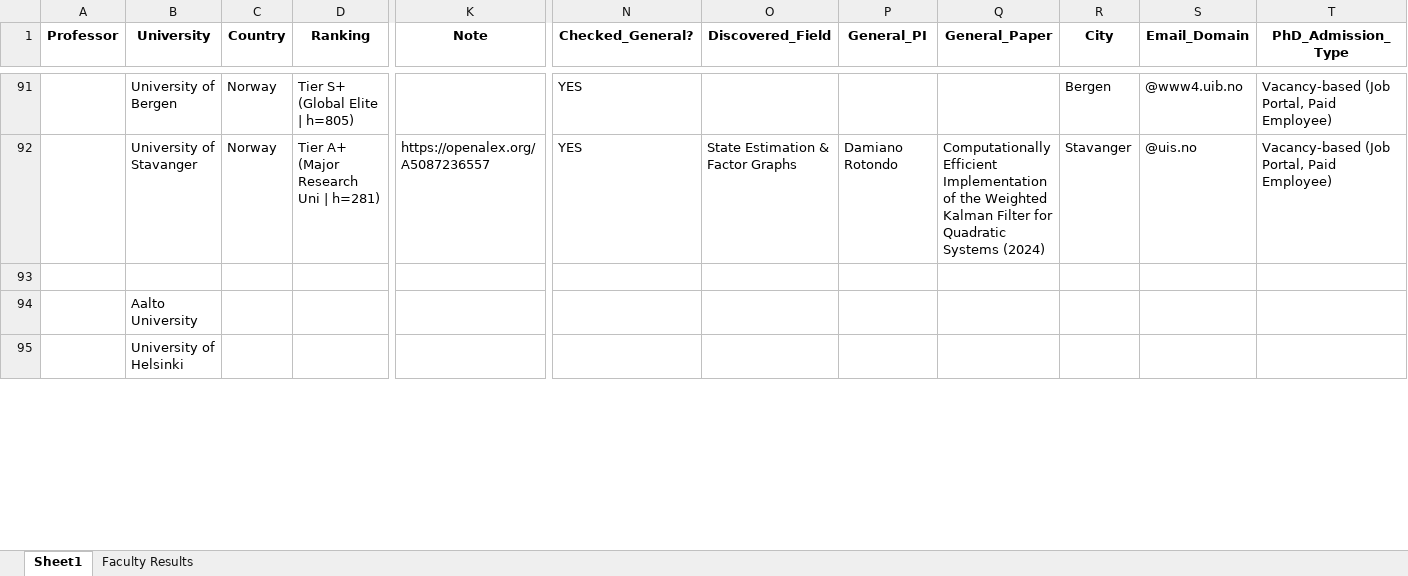
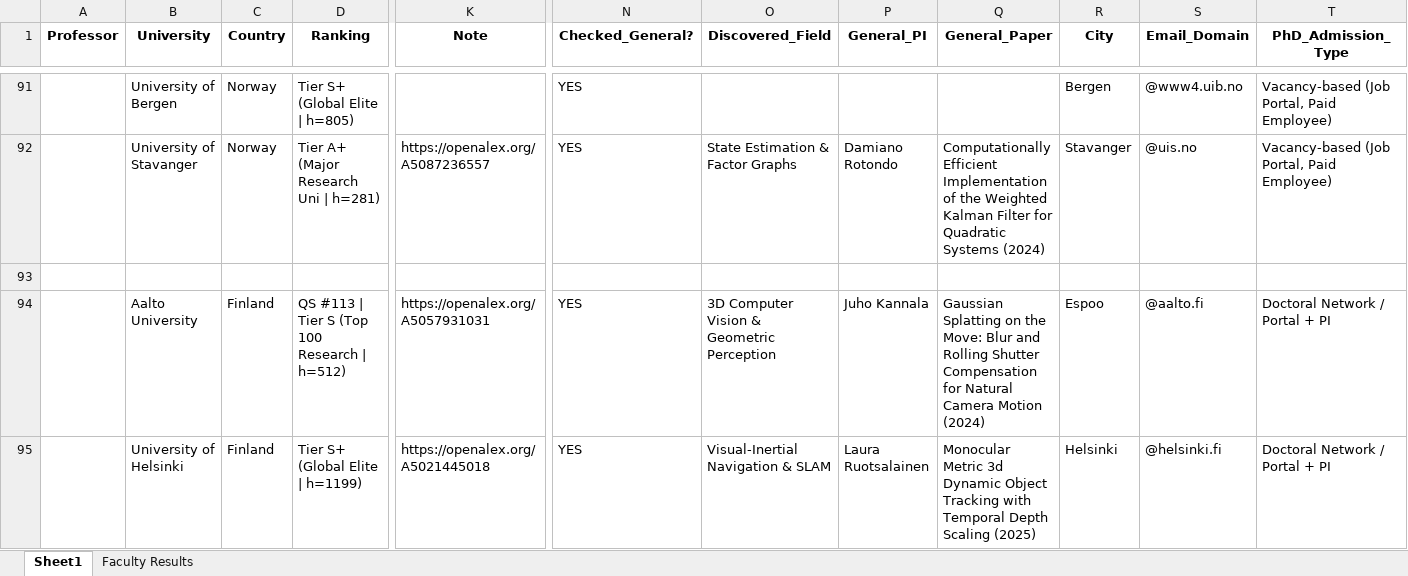
Before and after one commit to MohammadAbbasiM/phd-lead-finder, an Excel workbook: List of emails.xlsx, sheet Sheet1, drawn as a sheet; only a part is shown, gaps mark what is left out; values as stored, in another font and other column widths than the file's, no borders; the diff covers the shown part only; the diff names each change by its address in the sheet, - before the commit and + after, or states it on an @@ line.

```diff
--- a/List of emails.xlsx (sheet Sheet1)
+++ b/List of emails.xlsx (sheet Sheet1)
-C94:C95 (Country): (empty)
+C94:C95 (Country): Finland
-D94 (Ranking): (empty)
+D94 (Ranking): QS #113 | Tier S (Top 100 Research | h=512)
-K94 (Note): (empty)
+K94 (Note): https://openalex.org/A5057931031
-N94:N95 (Checked_General?): (empty)
+N94:N95 (Checked_General?): YES
-O94 (Discovered_Field): (empty)
+O94 (Discovered_Field): 3D Computer Vision & Geometric Perception
-P94 (General_PI): (empty)
+P94 (General_PI): Juho Kannala
-Q94 (General_Paper): (empty)
+Q94 (General_Paper): Gaussian Splatting on the Move: Blur and Rolling Shutter Compensation for Natural Camera Motion (2024)
-R94 (City): (empty)
+R94 (City): Espoo
-S94 (Email_Domain): (empty)
+S94 (Email_Domain): @aalto.fi
-T94:T95 (PhD_Admission_Type): (empty)
+T94:T95 (PhD_Admission_Type): Doctoral Network / Portal + PI
-D95 (Ranking): (empty)
+D95 (Ranking): Tier S+ (Global Elite | h=1199)
-K95 (Note): (empty)
+K95 (Note): https://openalex.org/A5021445018
-O95 (Discovered_Field): (empty)
+O95 (Discovered_Field): Visual-Inertial Navigation & SLAM
-P95 (General_PI): (empty)
+P95 (General_PI): Laura Ruotsalainen
-Q95 (General_Paper): (empty)
+Q95 (General_Paper): Monocular Metric 3d Dynamic Object Tracking with Temporal Depth Scaling (2025)
-R95 (City): (empty)
+R95 (City): Helsinki
-S95 (Email_Domain): (empty)
+S95 (Email_Domain): @helsinki.fi
```
Also changed, not shown: 90 edited cells elsewhere in this sheet, sheet Faculty Results.
